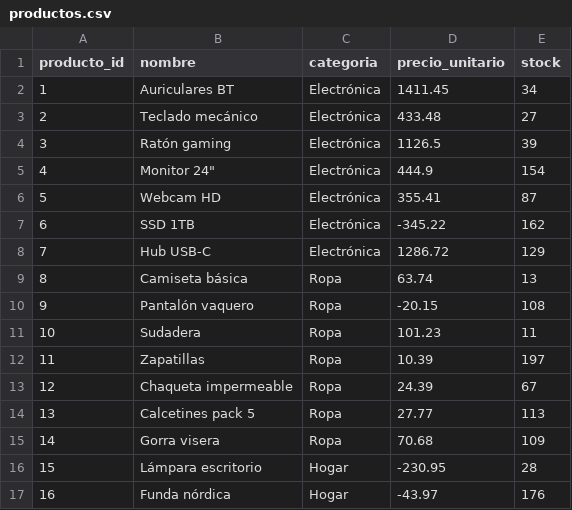
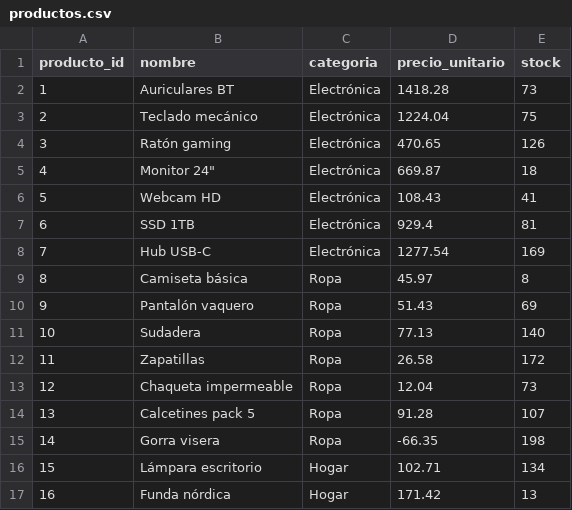
Before and after one commit to pablotp02/atmira-hackathon-dataquality, a CSV file: data/dirty/productos.csv, drawn as a sheet; only a part is shown; the diff covers the shown part only.

```diff
--- a/data/dirty/productos.csv
+++ b/data/dirty/productos.csv
@@ -1,17 +1,17 @@
 producto_id,nombre,categoria,precio_unitario,stock
-1,Auriculares BT,Electrónica,1411.45,34
-2,Teclado mecánico,Electrónica,433.48,27
-3,Ratón gaming,Electrónica,1126.5,39
-4,"Monitor 24""",Electrónica,444.9,154
-5,Webcam HD,Electrónica,355.41,87
-6,SSD 1TB,Electrónica,-345.22,162
-7,Hub USB-C,Electrónica,1286.72,129
-8,Camiseta básica,Ropa,63.74,13
-9,Pantalón vaquero,Ropa,-20.15,108
-10,Sudadera,Ropa,101.23,11
-11,Zapatillas,Ropa,10.39,197
-12,Chaqueta impermeable,Ropa,24.39,67
-13,Calcetines pack 5,Ropa,27.77,113
-14,Gorra visera,Ropa,70.68,109
-15,Lámpara escritorio,Hogar,-230.95,28
-16,Funda nórdica,Hogar,-43.97,176
+1,Auriculares BT,Electrónica,1418.28,73
+2,Teclado mecánico,Electrónica,1224.04,75
+3,Ratón gaming,Electrónica,470.65,126
+4,"Monitor 24""",Electrónica,669.87,18
+5,Webcam HD,Electrónica,108.43,41
+6,SSD 1TB,Electrónica,929.4,81
+7,Hub USB-C,Electrónica,1277.54,169
+8,Camiseta básica,Ropa,45.97,8
+9,Pantalón vaquero,Ropa,51.43,69
+10,Sudadera,Ropa,77.13,140
+11,Zapatillas,Ropa,26.58,172
+12,Chaqueta impermeable,Ropa,12.04,73
+13,Calcetines pack 5,Ropa,91.28,107
+14,Gorra visera,Ropa,-66.35,198
+15,Lámpara escritorio,Hogar,102.71,134
+16,Funda nórdica,Hogar,171.42,13
```
Also changed, not shown: 69 edited cells elsewhere in this file, data/dirty/lineas_pedido.csv, data/dirty/pedidos.csv, 12 other files.
